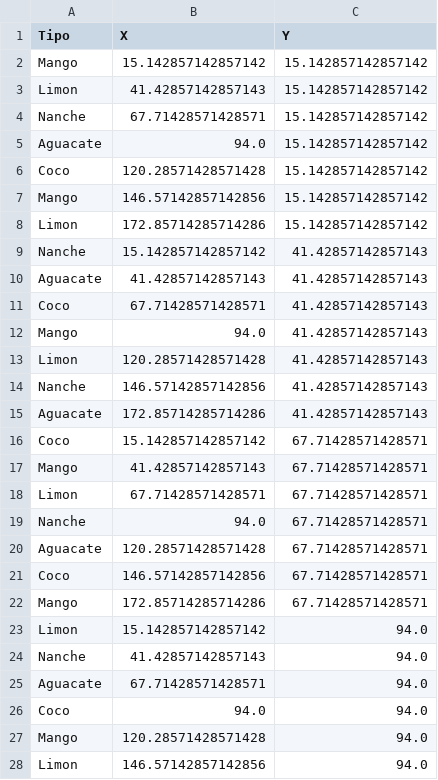
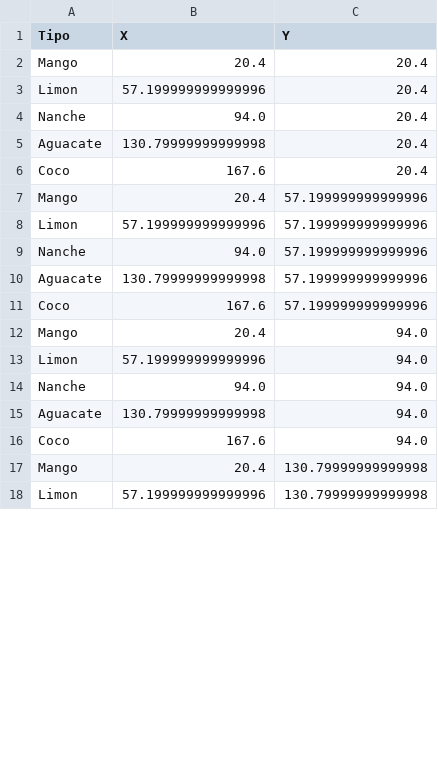
Before and after one commit to AAGS589/AG_SistemaDeRiego, a CSV file: arboles2.csv, drawn as a sheet; only a part is shown; the diff covers the shown part only.

```diff
--- a/arboles2.csv
+++ b/arboles2.csv
@@ -1,28 +1,18 @@
 Tipo,X,Y
-Mango,15.142857142857142,15.142857142857142
-Limon,41.42857142857143,15.142857142857142
-Nanche,67.71428571428571,15.142857142857142
-Aguacate,94.0,15.142857142857142
-Coco,120.28571428571428,15.142857142857142
-Mango,146.57142857142856,15.142857142857142
-Limon,172.85714285714286,15.142857142857142
-Nanche,15.142857142857142,41.42857142857143
-Aguacate,41.42857142857143,41.42857142857143
-Coco,67.71428571428571,41.42857142857143
-Mango,94.0,41.42857142857143
-Limon,120.28571428571428,41.42857142857143
-Nanche,146.57142857142856,41.42857142857143
-Aguacate,172.85714285714286,41.42857142857143
-Coco,15.142857142857142,67.71428571428571
-Mango,41.42857142857143,67.71428571428571
-Limon,67.71428571428571,67.71428571428571
-Nanche,94.0,67.71428571428571
-Aguacate,120.28571428571428,67.71428571428571
-Coco,146.57142857142856,67.71428571428571
-Mango,172.85714285714286,67.71428571428571
-Limon,15.142857142857142,94.0
-Nanche,41.42857142857143,94.0
-Aguacate,67.71428571428571,94.0
-Coco,94.0,94.0
-Mango,120.28571428571428,94.0
-Limon,146.57142857142856,94.0
+Mango,20.4,20.4
+Limon,57.199999999999996,20.4
+Nanche,94.0,20.4
+Aguacate,130.79999999999998,20.4
+Coco,167.6,20.4
+Mango,20.4,57.199999999999996
+Limon,57.199999999999996,57.199999999999996
+Nanche,94.0,57.199999999999996
+Aguacate,130.79999999999998,57.199999999999996
+Coco,167.6,57.199999999999996
+Mango,20.4,94.0
+Limon,57.199999999999996,94.0
+Nanche,94.0,94.0
+Aguacate,130.79999999999998,94.0
+Coco,167.6,94.0
+Mango,20.4,130.79999999999998
+Limon,57.199999999999996,130.79999999999998
```
Also changed, not shown: 14 removed rows and 16 edited cells elsewhere in this file, 2 other files.
